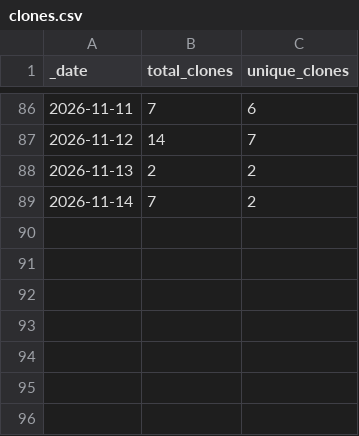
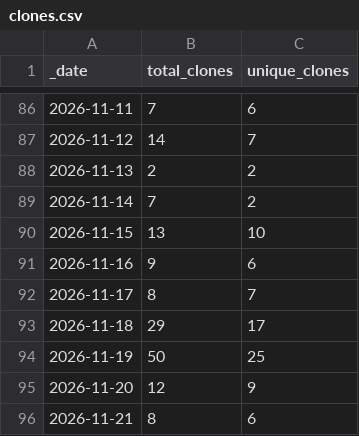
Before and after one commit to JoshuaMHardy/proteindj, a CSV file: traffic/clones.csv, drawn as a sheet; only a part is shown, gaps mark what is left out; the diff names each change by its address in the sheet, - before the commit and + after, or states it on an @@ line.

```diff
--- a/traffic/clones.csv
+++ b/traffic/clones.csv
+row 90: 2026-11-15 | 13 | 10
+row 91: 2026-11-16 | 9 | 6
+row 92: 2026-11-17 | 8 | 7
+row 93: 2026-11-18 | 29 | 17
+row 94: 2026-11-19 | 50 | 25
+row 95: 2026-11-20 | 12 | 9
+row 96: 2026-11-21 | 8 | 6
```
Also changed, not shown: traffic/views.csv, 1 other file.
